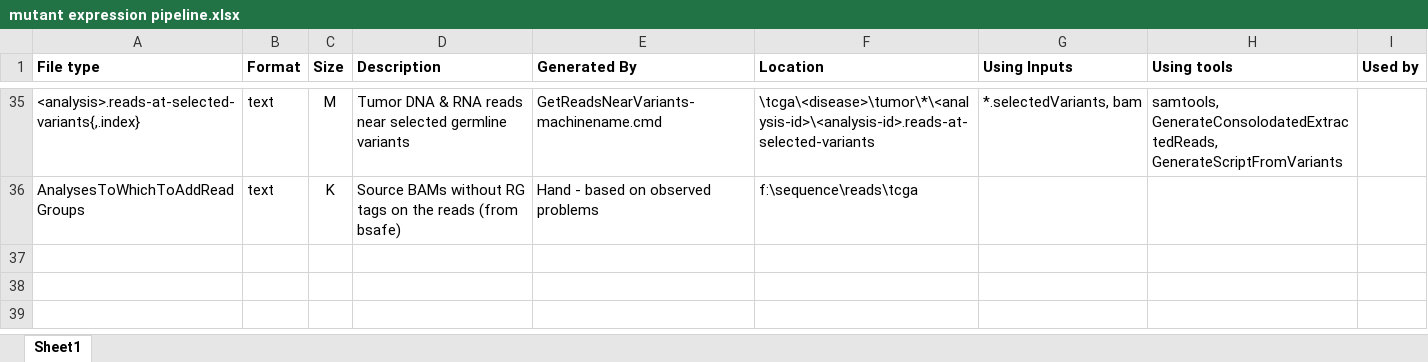
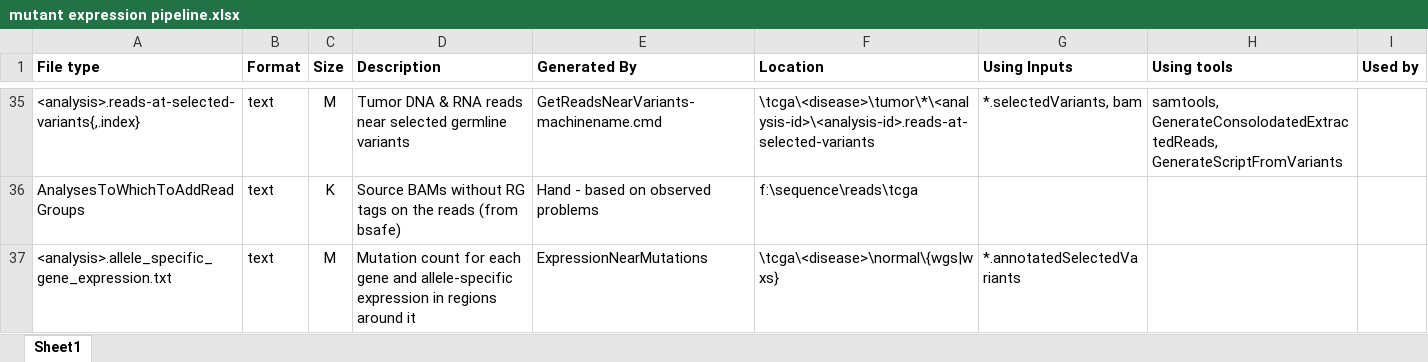
Before and after one commit to amplab/snap, an Excel workbook: docs/mutant expression pipeline.xlsx, sheet Sheet1, drawn as a sheet; only a part is shown, gaps mark what is left out; values as stored, in another font and other column widths than the file's, no borders; the diff names each change by its address in the sheet, - before the commit and + after, or states it on an @@ line.

```diff
--- a/docs/mutant expression pipeline.xlsx (sheet Sheet1)
+++ b/docs/mutant expression pipeline.xlsx (sheet Sheet1)
+row 37: <analysis>.allele_specific_gene_expression.txt | text | M | Mutation count for each gene and allele-specific expression in regions around it | ExpressionNearMutations | \tcga\<disease>\normal\{wgs|wxs} | *.annotatedSelectedVariants
```
Also changed, not shown: 5 other files.
